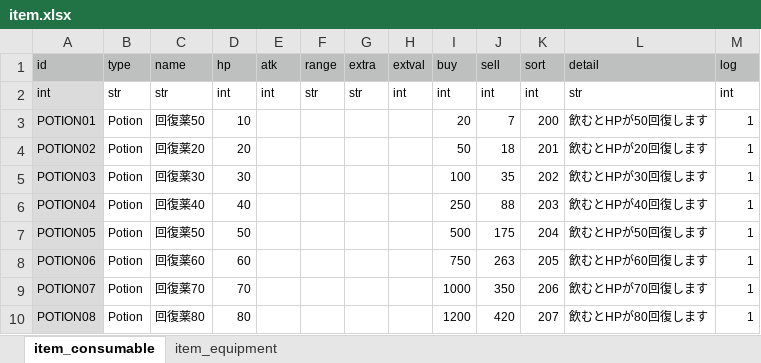
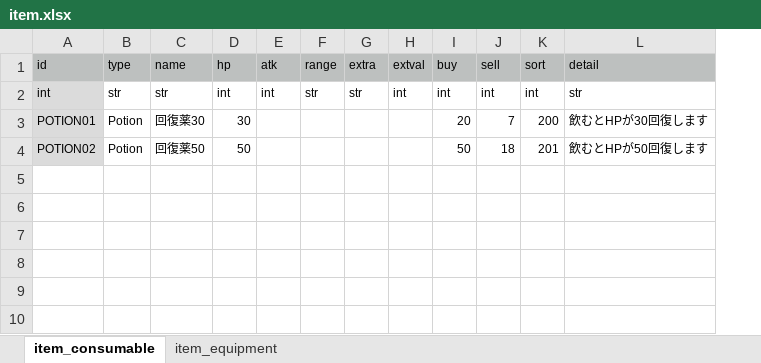
Before and after one commit to syun77/TournRPG, an Excel workbook: docs/item.xlsx, sheet item_consumable, drawn as a sheet; values as stored, in another font and other column widths than the file's, no borders; the diff names each change by its address in the sheet, - before the commit and + after, or states it on an @@ line.

```diff
--- a/docs/item.xlsx (sheet item_consumable)
+++ b/docs/item.xlsx (sheet item_consumable)
-column M (log), rows 2-4: int | 1 | 1
-C3 (name): 回復薬50
+C3 (name): 回復薬30
-D3 (hp): 10
+D3 (hp): 30
-L3 (detail): 飲むとHPが50回復します
+L3 (detail): 飲むとHPが30回復します
-C4 (name): 回復薬20
+C4 (name): 回復薬50
-D4 (hp): 20
+D4 (hp): 50
-L4 (detail): 飲むとHPが20回復します
+L4 (detail): 飲むとHPが50回復します
-row 5: POTION03 | Potion | 回復薬30 | 30 |  |  |  |  | 100 | 35 | 202 | 飲むとHPが30回復します | 1
-row 6: POTION04 | Potion | 回復薬40 | 40 |  |  |  |  | 250 | 88 | 203 | 飲むとHPが40回復します | 1
-row 7: POTION05 | Potion | 回復薬50 | 50 |  |  |  |  | 500 | 175 | 204 | 飲むとHPが50回復します | 1
-row 8: POTION06 | Potion | 回復薬60 | 60 |  |  |  |  | 750 | 263 | 205 | 飲むとHPが60回復します | 1
-row 9: POTION07 | Potion | 回復薬70 | 70 |  |  |  |  | 1000 | 350 | 206 | 飲むとHPが70回復します | 1
-row 10: POTION08 | Potion | 回復薬80 | 80 |  |  |  |  | 1200 | 420 | 207 | 飲むとHPが80回復します | 1
```
Also changed, not shown: docs/enemy.xlsx, 6 other files.
